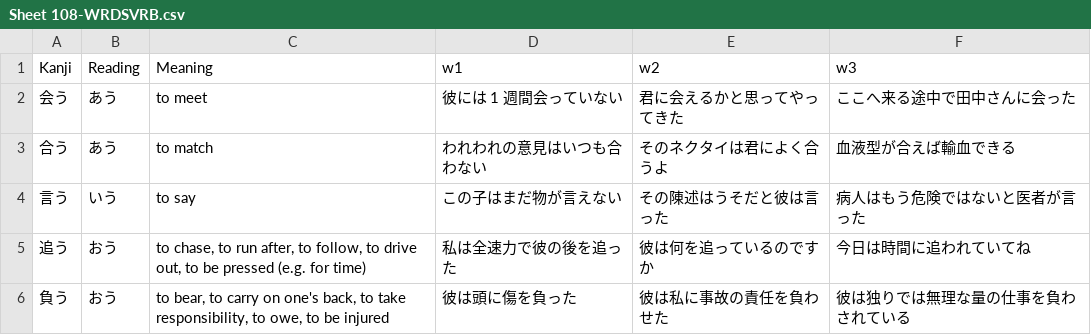
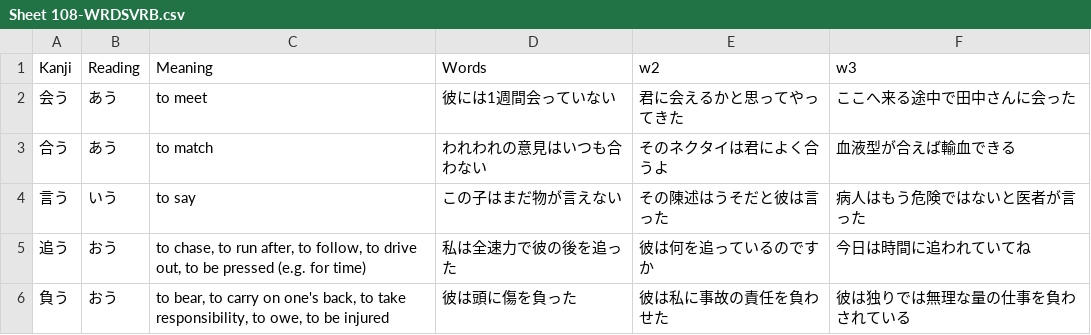
Before and after one commit to rexesian/nihongo, a CSV file: docs/rdata/Sheet 108-WRDSVRB.csv, drawn as a sheet.

```diff
--- a/docs/rdata/Sheet 108-WRDSVRB.csv
+++ b/docs/rdata/Sheet 108-WRDSVRB.csv
@@ -1,3 +1,3 @@
-Kanji, Reading,Meaning,w1,w2,w3
-会う,あう,to meet,彼には 1 週間会っていない,君に会えるかと思ってやってきた,ここへ来る途中で田中さんに会った
+Kanji, Reading,Meaning,Words,w2,w3
+会う,あう,to meet,彼には1週間会っていない,君に会えるかと思ってやってきた,ここへ来る途中で田中さんに会った
 合う,あう,to match,われわれの意見はいつも合わない,そのネクタイは君によく合うよ,血液型が合えば輸血できる
```
Also changed, not shown: docs/rdata/Sheet 100-KNJWB.csv, docs/rdata/Sheet 97-RNDMWV.csv, 9 other files.
